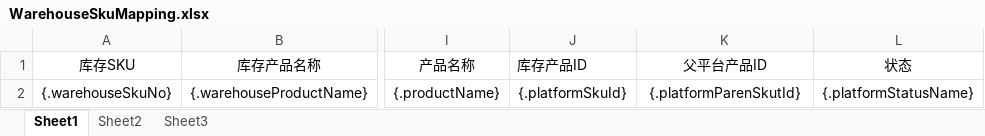
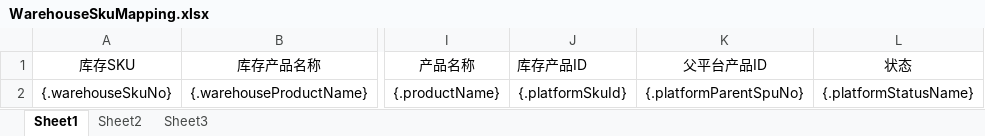
Before and after one commit to quyuzhong1/cloud-erp-backend, an Excel workbook: erp-server/erp-server-file/src/main/resources/excel/oms/WarehouseSkuMapping.xlsx, sheet Sheet1, drawn as a sheet; only a part is shown, gaps mark what is left out; values as stored, in another font and other column widths than the file's, no borders; the diff names each change by its address in the sheet, - before the commit and + after, or states it on an @@ line.

Commit message:
refactor(erp-model/erp-server): 调整报关中文名字段并增加平台商品相关属性
- 将 DictHsCodeExcelDTO 中的 declareNameCn 字段重命名为 description
- 在 SkuMappingMapper.xml 中增加 platform_status 和 platform_parent_spu_no 字段的映射

```diff
--- a/erp-server/erp-server-file/src/main/resources/excel/oms/WarehouseSkuMapping.xlsx (sheet Sheet1)
+++ b/erp-server/erp-server-file/src/main/resources/excel/oms/WarehouseSkuMapping.xlsx (sheet Sheet1)
-K2 (父平台产品ID): {.platformParenSkutId}
+K2 (父平台产品ID): {.platformParentSpuNo}
```
Also changed, not shown: erp-server/erp-server-file/src/main/resources/excel/oms/CustomerSkuMapping.xlsx, erp-server/erp-server-file/src/main/resources/excel/oms/PlatformSkuMapping.xlsx, 3 other files.
